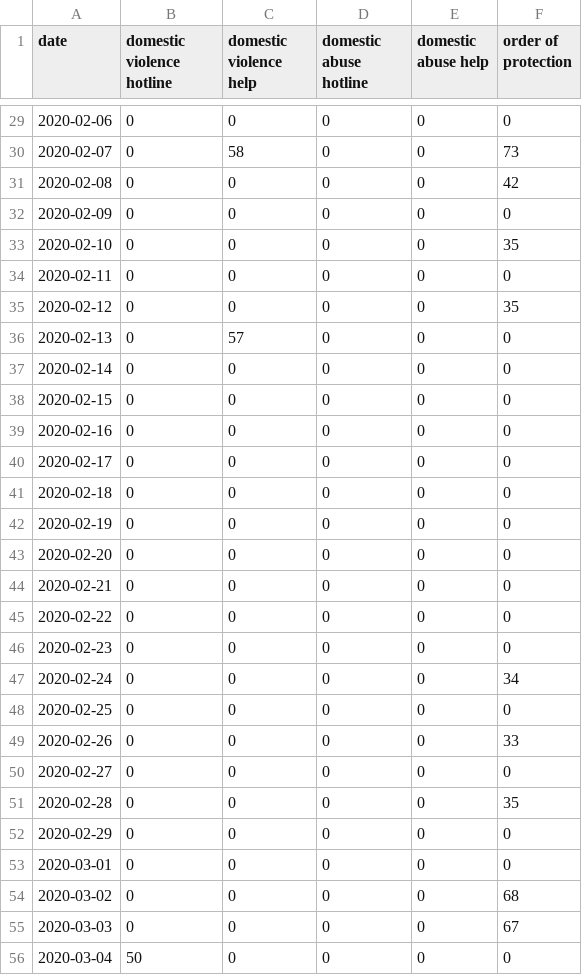
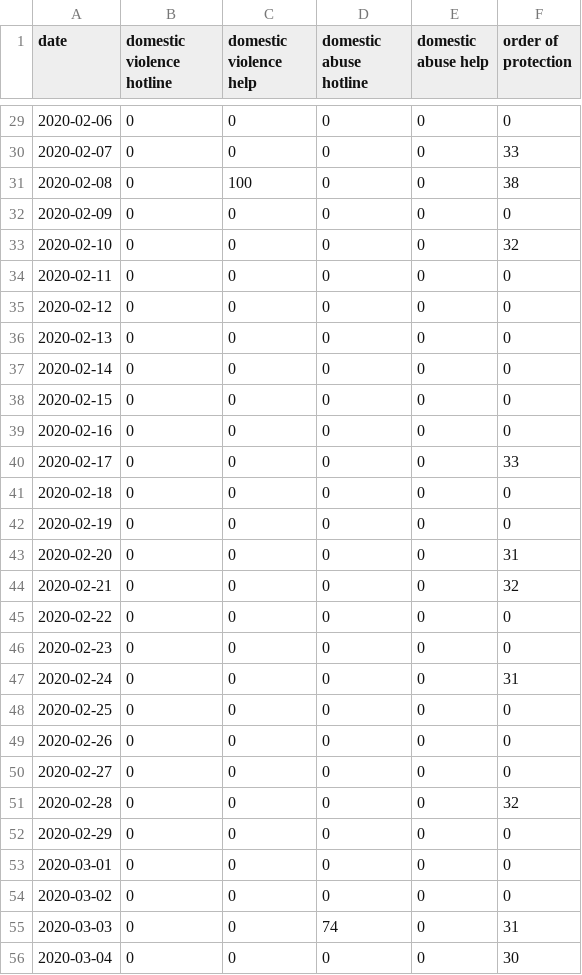
Before and after one commit to jlister19/impact-of-covid-on-crime, a CSV file: trends.csv, drawn as a sheet; only a part is shown, gaps mark what is left out; the diff covers the shown part only.

```diff
--- a/trends.csv
+++ b/trends.csv
@@ -29,9 +29,9 @@ date,domestic violence hotline,domestic violence help,domestic abuse hotline,dom
 2020-02-06,0,0,0,0,0
-2020-02-07,0,58,0,0,73
-2020-02-08,0,0,0,0,42
+2020-02-07,0,0,0,0,33
+2020-02-08,0,100,0,0,38
 2020-02-09,0,0,0,0,0
-2020-02-10,0,0,0,0,35
+2020-02-10,0,0,0,0,32
 2020-02-11,0,0,0,0,0
-2020-02-12,0,0,0,0,35
-2020-02-13,0,57,0,0,0
+2020-02-12,0,0,0,0,0
+2020-02-13,0,0,0,0,0
 2020-02-14,0,0,0,0,0
@@ -39,18 +39,18 @@ date,domestic violence hotline,domestic violence help,domestic abuse hotline,dom
 2020-02-16,0,0,0,0,0
-2020-02-17,0,0,0,0,0
+2020-02-17,0,0,0,0,33
 2020-02-18,0,0,0,0,0
 2020-02-19,0,0,0,0,0
-2020-02-20,0,0,0,0,0
-2020-02-21,0,0,0,0,0
+2020-02-20,0,0,0,0,31
+2020-02-21,0,0,0,0,32
 2020-02-22,0,0,0,0,0
 2020-02-23,0,0,0,0,0
-2020-02-24,0,0,0,0,34
+2020-02-24,0,0,0,0,31
 2020-02-25,0,0,0,0,0
-2020-02-26,0,0,0,0,33
+2020-02-26,0,0,0,0,0
 2020-02-27,0,0,0,0,0
-2020-02-28,0,0,0,0,35
+2020-02-28,0,0,0,0,32
 2020-02-29,0,0,0,0,0
 2020-03-01,0,0,0,0,0
-2020-03-02,0,0,0,0,68
-2020-03-03,0,0,0,0,67
-2020-03-04,50,0,0,0,0
+2020-03-02,0,0,0,0,0
+2020-03-03,0,0,74,0,31
+2020-03-04,0,0,0,0,30
```
Also changed, not shown: 165 edited cells elsewhere in this file, 2 other files.
